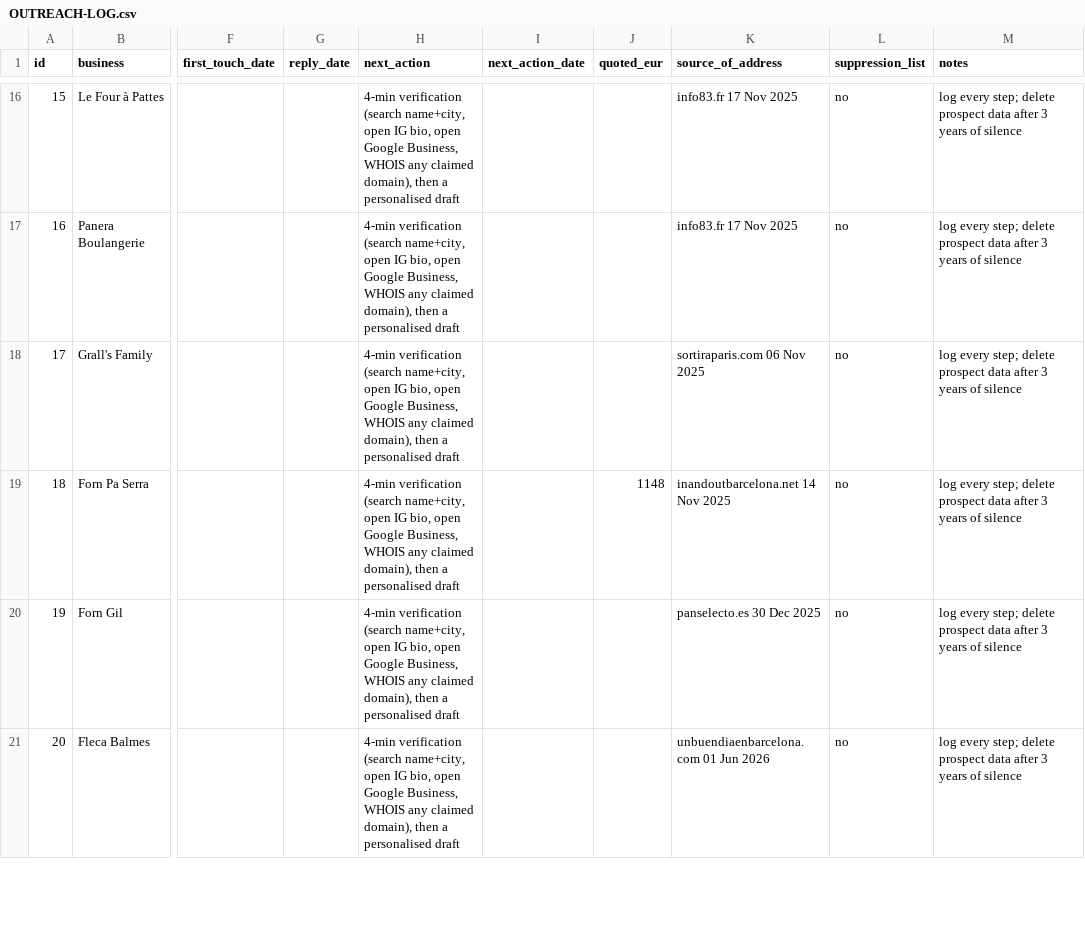
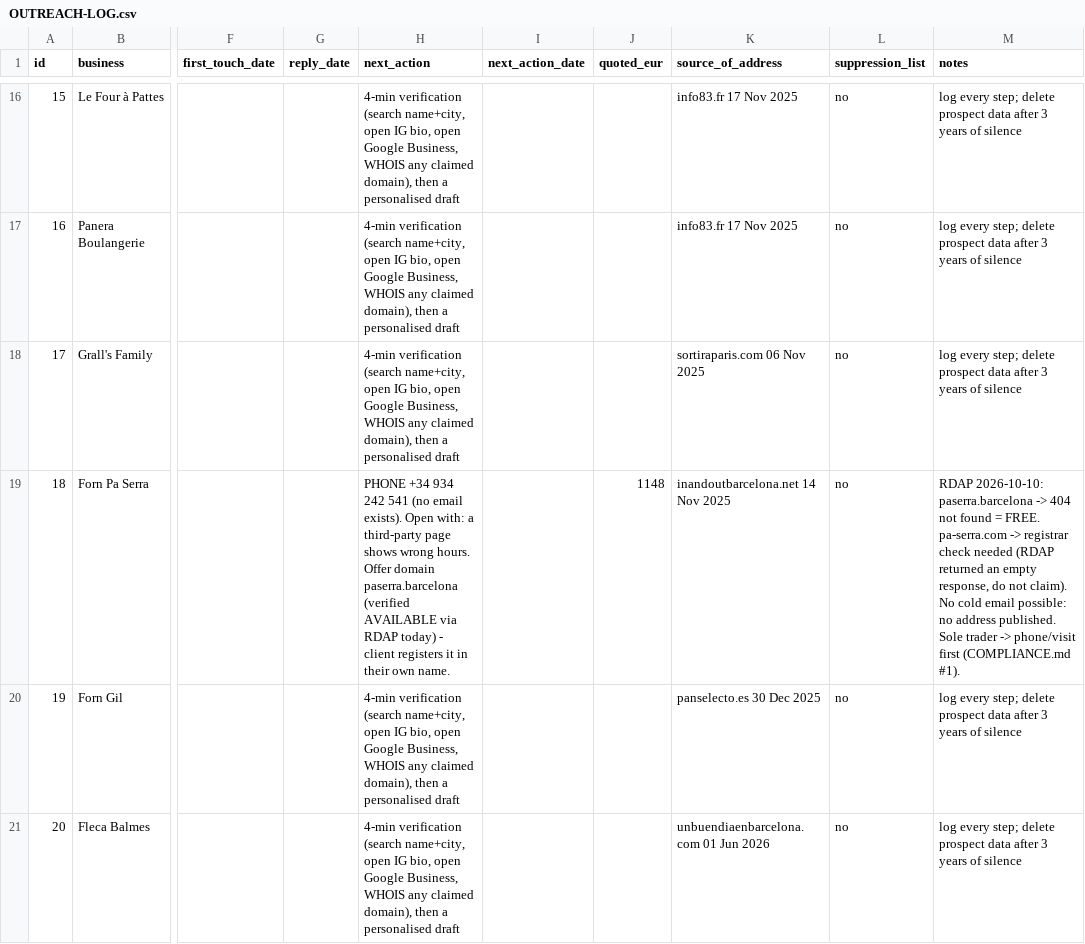
Before and after one commit to abdoo606/BLAblalba, a CSV file: sales/OUTREACH-LOG.csv, drawn as a sheet; only a part is shown, gaps mark what is left out; the diff names each change by its address in the sheet, - before the commit and + after, or states it on an @@ line.

Commit message:
Pa Serra: RDAP check shows paserra.barcelona is free; log the phone-first route
Co-authored-by: arena-agent <297053741+arena-agent@users.noreply.github.com>

```diff
--- a/sales/OUTREACH-LOG.csv
+++ b/sales/OUTREACH-LOG.csv
-H19 (next_action): 4-min verification (search name+city, open IG bio, open Google Business, WHOIS any claimed domain), then a personalised draft
+H19 (next_action): PHONE +34 934 242 541 (no email exists). Open with: a third-party page shows wrong hours. Offer domain paserra.barcelona (verified AVAILABLE via RDAP today) - client registers it in their own name.
-M19 (notes): log every step; delete prospect data after 3 years of silence
+M19 (notes): RDAP 2026-10-10: paserra.barcelona -> 404 not found = FREE. pa-serra.com -> registrar check needed (RDAP returned an empty response, do not claim). No cold email possible: no address published. Sole trader -> phone/visit first (COMPLIANCE.md #1).
```
